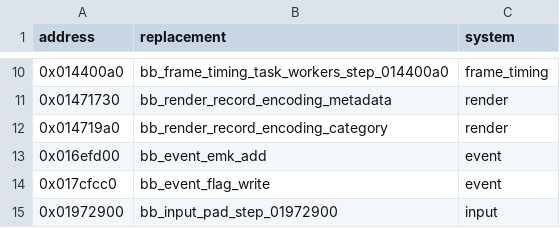
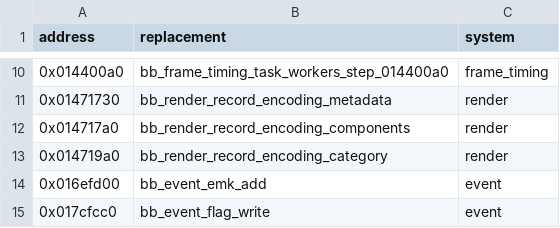
Before and after one commit to evill33t/Paleblood, a CSV file: game/hooks.csv, drawn as a sheet; only a part is shown, gaps mark what is left out; the shorter side is filled out with more unchanged rows; the diff names each change by its address in the sheet, - before the commit and + after, or states it on an @@ line.

```diff
--- a/game/hooks.csv
+++ b/game/hooks.csv
+row 12: 0x014717a0 | bb_render_record_encoding_components | render
```
Also changed, not shown: symbols/functions.csv, 4 other files.
